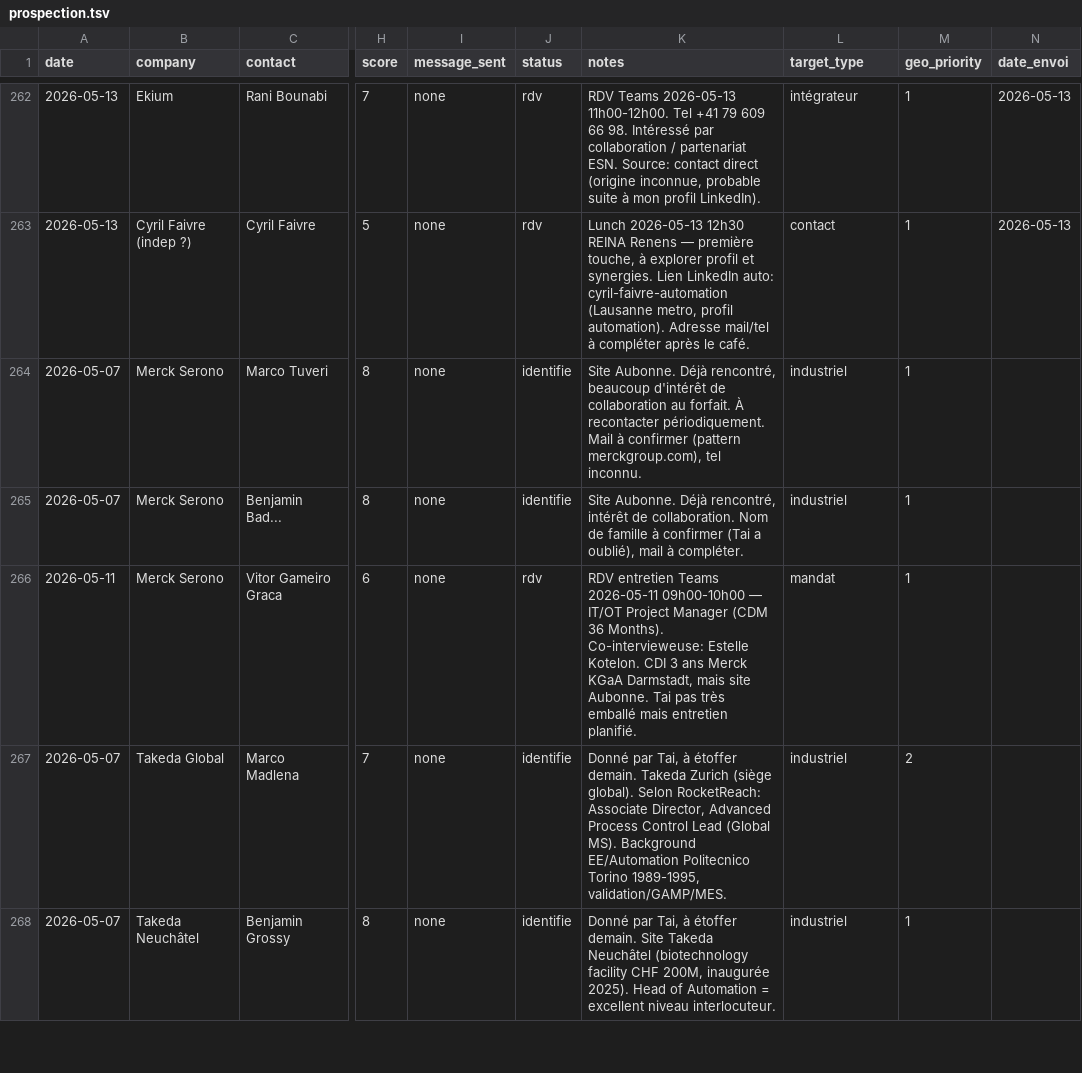
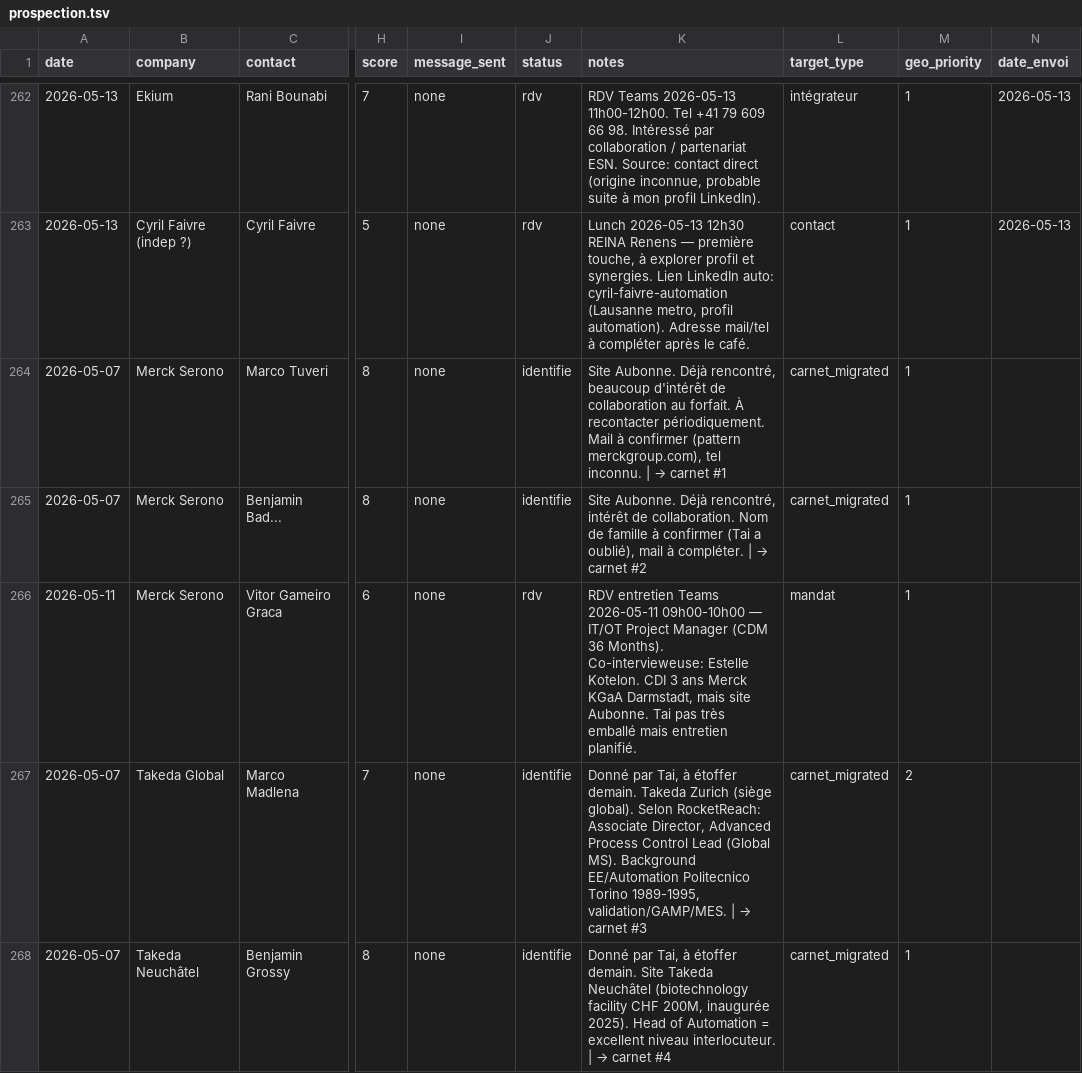
Before and after one commit to vandervan0001/career-ops, a TSV file: data/prospection.tsv, drawn as a sheet; only a part is shown, gaps mark what is left out; the diff covers the shown part only; the diff names each change by its address in the sheet, - before the commit and + after, or states it on an @@ line.

```diff
--- a/data/prospection.tsv
+++ b/data/prospection.tsv
@@ K264 (notes): …tel inconnu. → …tel inconnu. | → carnet #1 @@
-L264:L265 (target_type): industriel
+L264:L265 (target_type): carnet_migrated
@@ K265 (notes): …à compléter. → …à compléter. | → carnet #2 @@
@@ K267 (notes): …1989-1995, validation/GAMP/MES. → …1989-1995, validation/GAMP/MES. | → carnet #3 @@
-L267:L268 (target_type): industriel
+L267:L268 (target_type): carnet_migrated
@@ K268 (notes): …niveau interlocuteur. → …niveau interlocuteur. | → carnet #4 @@
```
Also changed, not shown: 10 edited cells elsewhere in this file, 4 other files.
